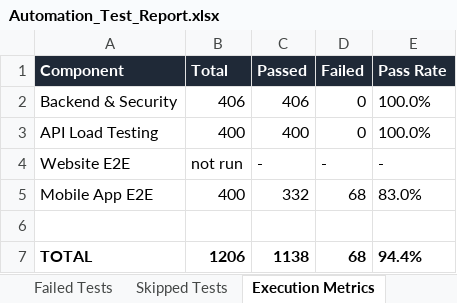
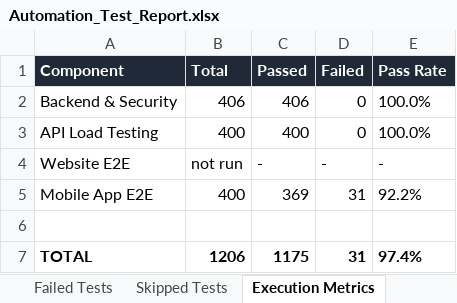
Before and after one commit to Jaishreeprakash/burnout-ai, an Excel workbook: reports/latest/Automation_Test_Report.xlsx, sheet Execution Metrics, drawn as a sheet; values as stored, in another font and other column widths than the file's, no borders; the diff names each change by its address in the sheet, - before the commit and + after, or states it on an @@ line.

```diff
--- a/reports/latest/Automation_Test_Report.xlsx (sheet Execution Metrics)
+++ b/reports/latest/Automation_Test_Report.xlsx (sheet Execution Metrics)
-C5 (Passed): 332
+C5 (Passed): 369
-D5 (Failed): 68
+D5 (Failed): 31
-E5 (Pass Rate): 83.0%
+E5 (Pass Rate): 92.2%
-C7 (Passed): 1138
+C7 (Passed): 1175
-D7 (Failed): 68
+D7 (Failed): 31
-E7 (Pass Rate): 94.4%
+E7 (Pass Rate): 97.4%
```
Also changed, not shown: sheet Passed Tests, sheet Executed Test Cases, sheet Failed Tests, sheet Defect Summary, sheet Pass Rate Summary, 20 other files.
